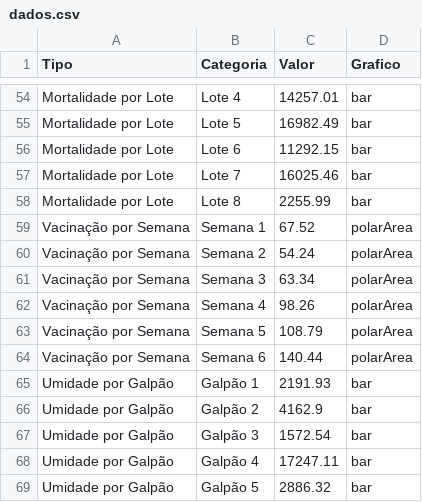
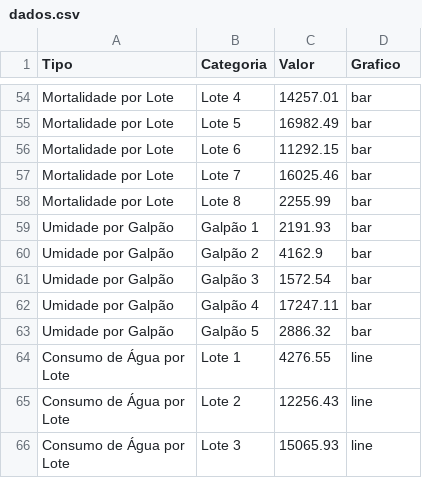
Before and after one commit to dominusbruno/belovale, a CSV file: dados.csv, drawn as a sheet; only a part is shown, gaps mark what is left out; the shorter side is filled out with more unchanged rows; the diff names each change by its address in the sheet, - before the commit and + after, or states it on an @@ line.

Commit message:
Update dados.csv

```diff
--- a/dados.csv
+++ b/dados.csv
-row 59: Vacinação por Semana | Semana 1 | 67.52 | polarArea
-row 60: Vacinação por Semana | Semana 2 | 54.24 | polarArea
-row 61: Vacinação por Semana | Semana 3 | 63.34 | polarArea
-row 62: Vacinação por Semana | Semana 4 | 98.26 | polarArea
-row 63: Vacinação por Semana | Semana 5 | 108.79 | polarArea
-row 64: Vacinação por Semana | Semana 6 | 140.44 | polarArea
```
